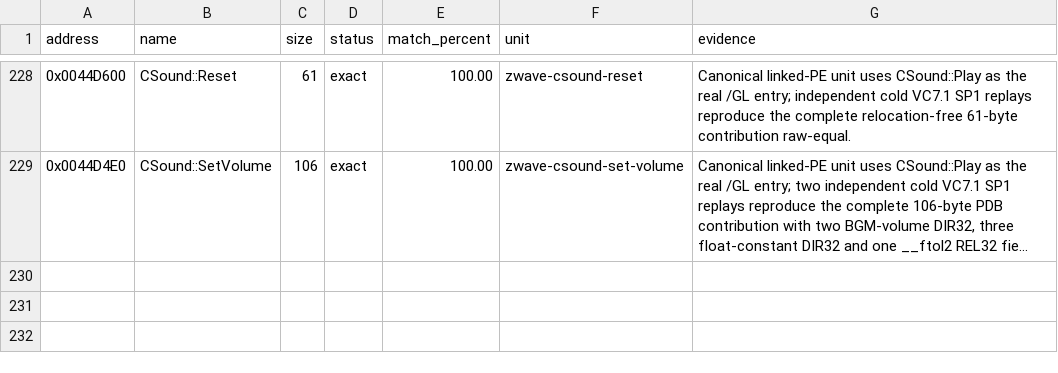
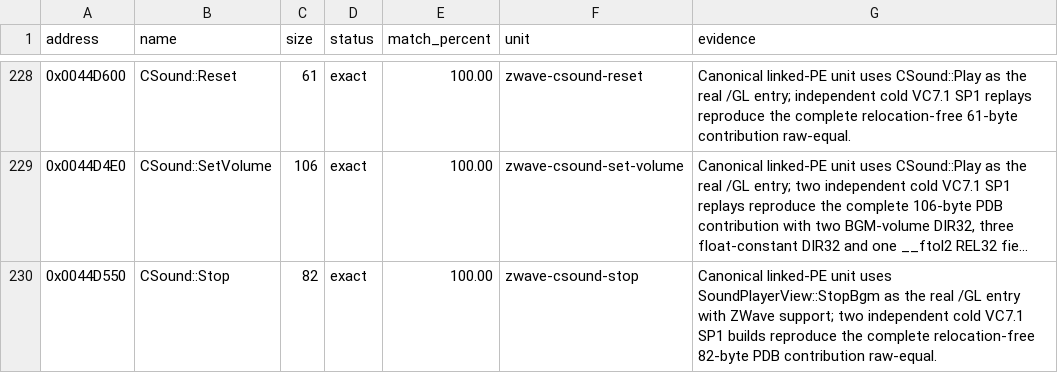
Before and after one commit to N0zoM1z0/th10, a CSV file: config/matches.csv, drawn as a sheet; only a part is shown, gaps mark what is left out; long unchanged cells end in …; the diff names each change by its address in the sheet, - before the commit and + after, or states it on an @@ line.

Commit message:
gpt-web: exact ZWave stop helper

```diff
--- a/config/matches.csv
+++ b/config/matches.csv
+row 230: 0x0044D550 | CSound::Stop | 82 | exact | 100.00 | zwave-csound-stop | Canonical linked-PE unit uses SoundPlayerView::StopBgm as the real /GL entry with ZWave support; two independent cold VC7.1 SP1 builds reproduce the complete relocation-free 82-byte PDB contribution raw-equal.
```
Also changed, not shown: config/functions.csv, config/implemented.csv, 4 other files.
